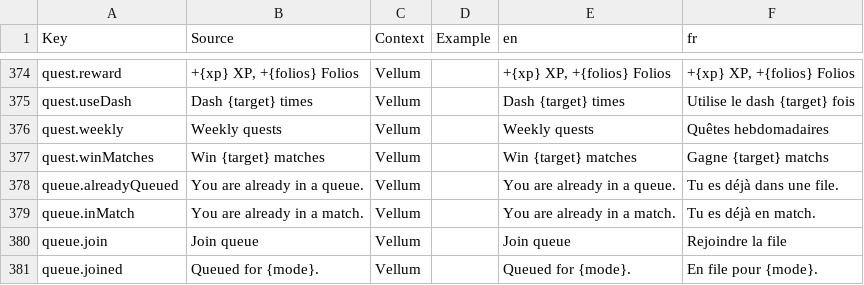
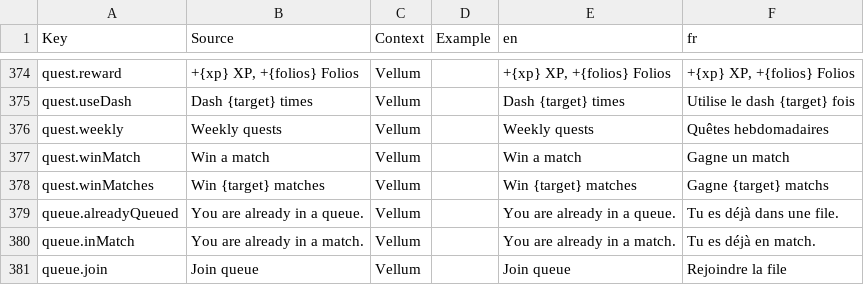
Before and after one commit to FouziGit/robloxtest, a CSV file: localization.csv, drawn as a sheet; only a part is shown, gaps mark what is left out; the shorter side is filled out with more unchanged rows.

```diff
--- a/localization.csv
+++ b/localization.csv
@@ -376,2 +376,3 @@ quest.useDash,Dash {target} times,Vellum,,Dash {target} times,Utilise le dash {t
 quest.weekly,Weekly quests,Vellum,,Weekly quests,Quêtes hebdomadaires
+quest.winMatch,Win a match,Vellum,,Win a match,Gagne un match
 quest.winMatches,Win {target} matches,Vellum,,Win {target} matches,Gagne {target} matchs
```
Also changed, not shown: 3 other files.
